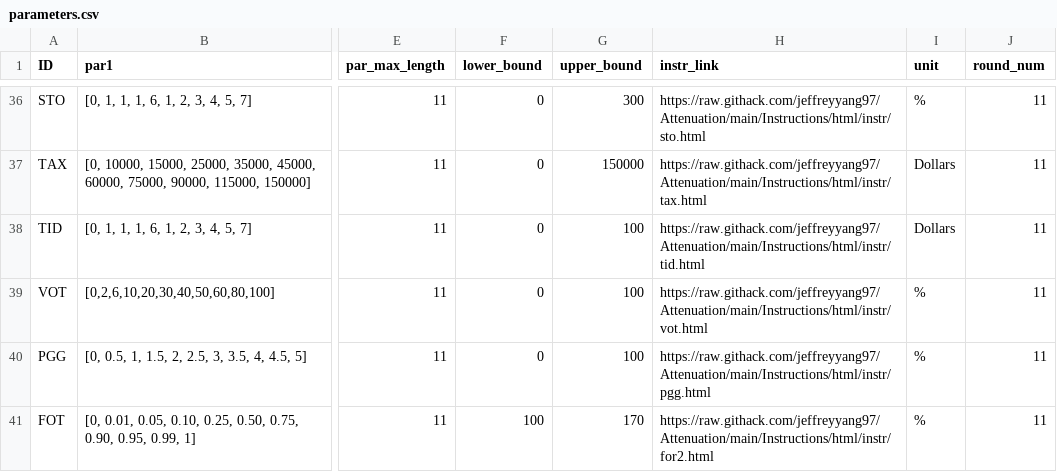
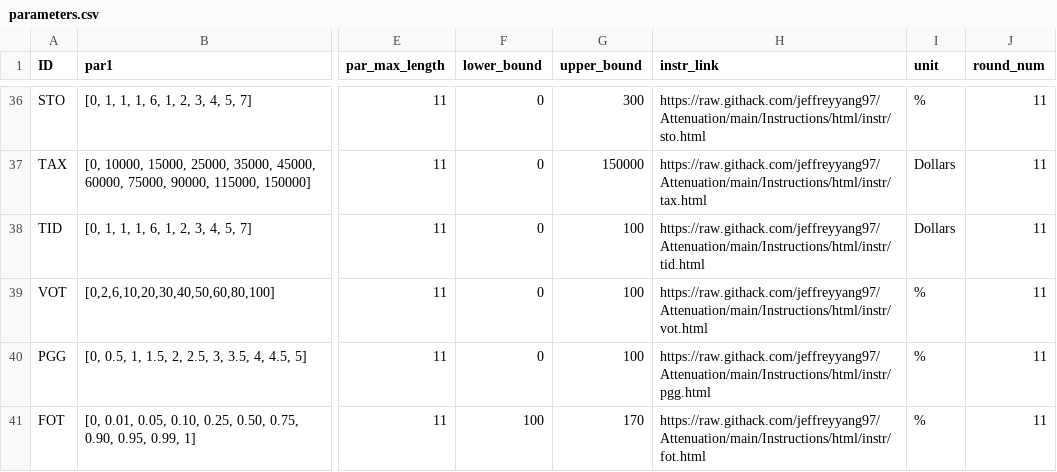
Before and after one commit to jeffreyyang97/Attenuation, a CSV file: Instructions/html/parameters.csv, drawn as a sheet; only a part is shown, gaps mark what is left out; the diff names each change by its address in the sheet, - before the commit and + after, or states it on an @@ line.

Commit message:
Update parameters.csv

```diff
--- a/Instructions/html/parameters.csv
+++ b/Instructions/html/parameters.csv
-H41 (instr_link): https://raw.githack.com/jeffreyyang97/Attenuation/main/Instructions/html/instr/for2.html
+H41 (instr_link): https://raw.githack.com/jeffreyyang97/Attenuation/main/Instructions/html/instr/fot.html
```
